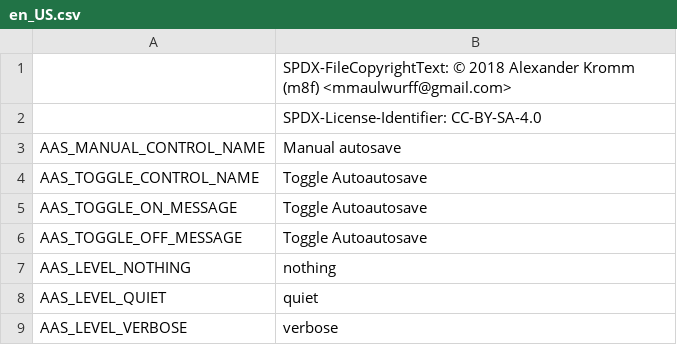
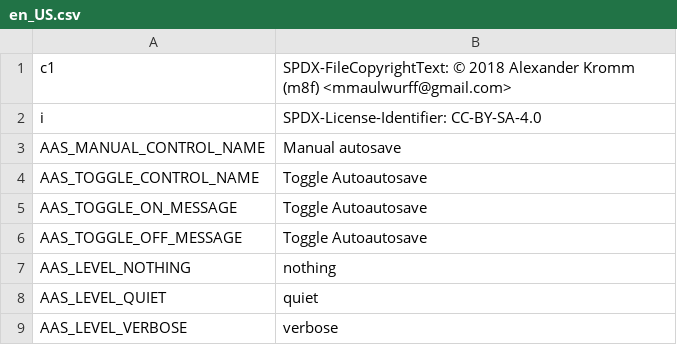
Before and after one commit to mmaulwurff/doom-toolbox, a CSV file: translations/Autoautosave/en_US.csv, drawn as a sheet; only a part is shown.

Commit message:
chore(Autoautosave): add keys for metadata strings

```diff
--- a/translations/Autoautosave/en_US.csv
+++ b/translations/Autoautosave/en_US.csv
@@ -1,3 +1,3 @@
-,SPDX-FileCopyrightText: © 2018 Alexander Kromm (m8f) <mmaulwurff@gmail.com>
-,SPDX-License-Identifier: CC-BY-SA-4.0
+c1,SPDX-FileCopyrightText: © 2018 Alexander Kromm (m8f) <mmaulwurff@gmail.com>
+i,SPDX-License-Identifier: CC-BY-SA-4.0
 AAS_MANUAL_CONTROL_NAME,Manual autosave
```
Also changed, not shown: translations/Autoautosave/pt_BR.csv, translations/Autoautosave/ru_RU.csv.
